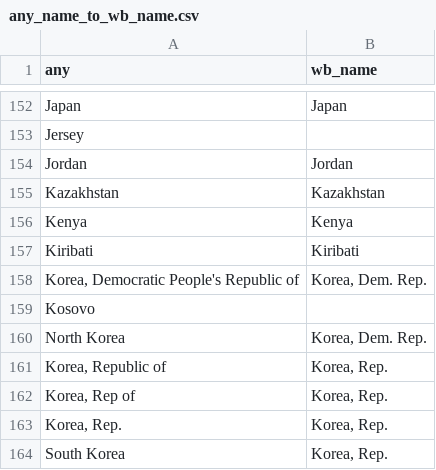
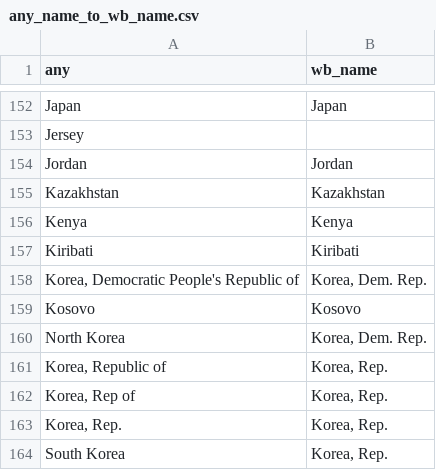
Before and after one commit to adrivsh/country_names, a CSV file: out/any_name_to_wb_name.csv, drawn as a sheet; only a part is shown, gaps mark what is left out.

Commit message:
more on Kosovo

```diff
--- a/out/any_name_to_wb_name.csv
+++ b/out/any_name_to_wb_name.csv
@@ -158,3 +158,3 @@ Kiribati,Kiribati
 "Korea, Democratic People's Republic of","Korea, Dem. Rep."
-Kosovo,
+Kosovo,Kosovo
 North Korea,"Korea, Dem. Rep."
```
